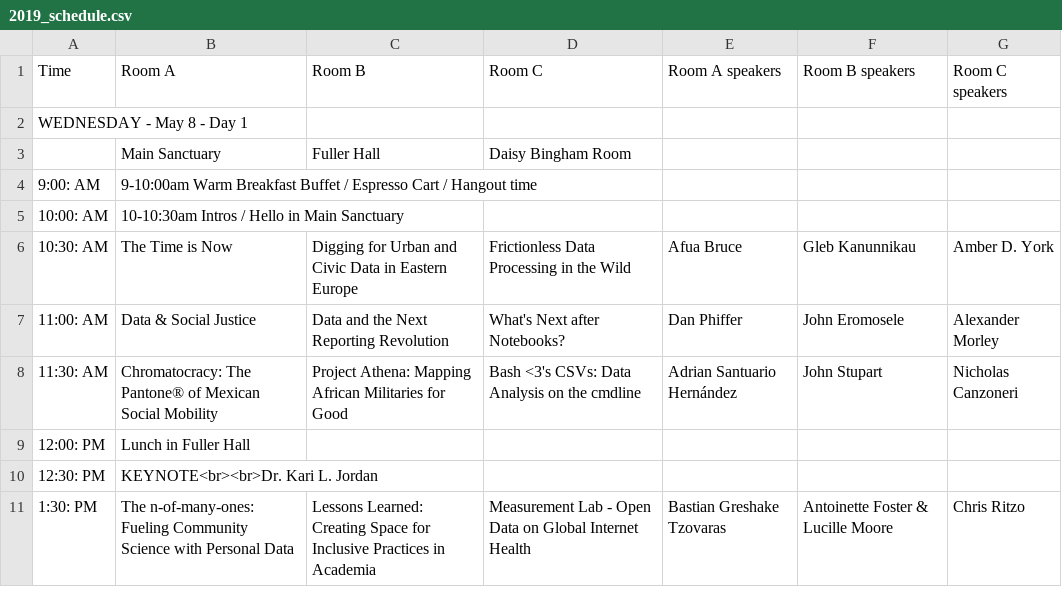
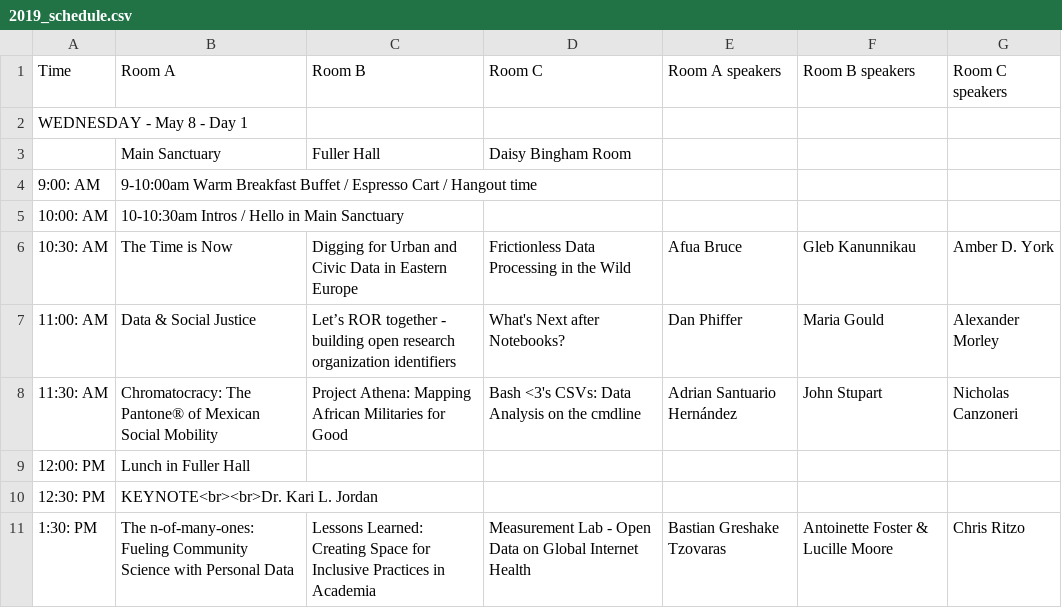
Before and after one commit to csvconf/csvconf.com, a CSV file: _data/2019_schedule.csv, drawn as a sheet; only a part is shown.

```diff
--- a/_data/2019_schedule.csv
+++ b/_data/2019_schedule.csv
@@ -6,3 +6,3 @@ WEDNESDAY - May 8 - Day 1,,,,,,
 10:30: AM,The Time is Now,Digging for Urban and Civic Data in Eastern Europe,Frictionless Data Processing in the Wild,Afua Bruce,Gleb Kanunnikau,Amber D. York
-11:00: AM,Data & Social Justice,Data and the Next Reporting Revolution,What's Next after Notebooks?,Dan Phiffer,John Eromosele,Alexander Morley
+11:00: AM,Data & Social Justice,Let’s ROR together - building open research organization identifiers,What's Next after Notebooks?,Dan Phiffer,Maria Gould,Alexander Morley
 11:30: AM,Chromatocracy: The Pantone® of Mexican Social Mobility,Project Athena: Mapping African Militaries for Good,Bash <3's CSVs: Data Analysis on the cmdline,Adrian Santuario Hernández,John Stupart,Nicholas Canzoneri
```
Also changed, not shown: _data/2019_speakers.csv.
